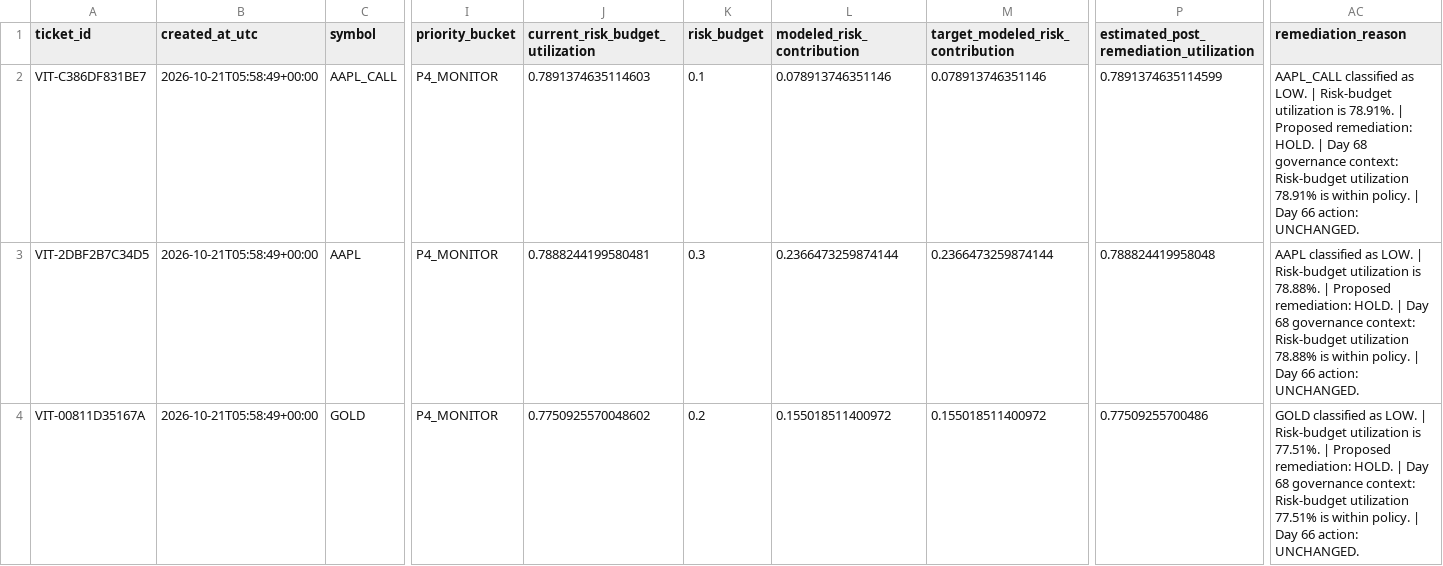
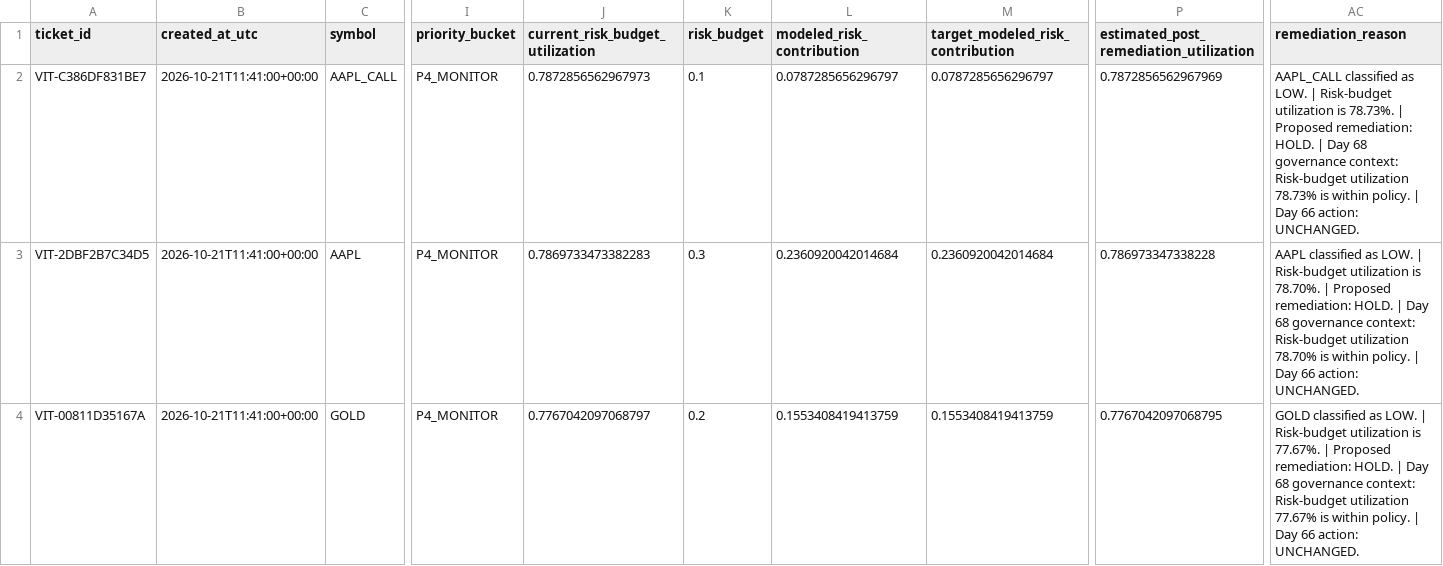
Before and after one commit to Agunp1/AI-Financial-Analyst, a CSV file: day70_decision_tickets.csv, drawn as a sheet; only a part is shown, gaps mark what is left out; the diff covers the shown part only; the diff names each change by its address in the sheet, - before the commit and + after, or states it on an @@ line.

```diff
--- a/day70_decision_tickets.csv
+++ b/day70_decision_tickets.csv
-B2:B4 (created_at_utc): 2026-10-21T05:58:49+00:00
+B2:B4 (created_at_utc): 2026-10-21T11:41:00+00:00
-J2 (current_risk_budget_utilization): 0.7891374635114603
+J2 (current_risk_budget_utilization): 0.7872856562967973
-L2 (modeled_risk_contribution): 0.078913746351146
+L2 (modeled_risk_contribution): 0.0787285656296797
-M2 (target_modeled_risk_contribution): 0.078913746351146
+M2 (target_modeled_risk_contribution): 0.0787285656296797
-P2: 0.7891374635114599
+P2: 0.7872856562967969
-AC2 (remediation_reason): …utilization is 78.91%. | Proposed remediation: HOLD. | Day 68 governance context: Risk-budget utilization 78.91% is within…
+AC2 (remediation_reason): …utilization is 78.73%. | Proposed remediation: HOLD. | Day 68 governance context: Risk-budget utilization 78.73% is within…
-J3 (current_risk_budget_utilization): 0.7888244199580481
+J3 (current_risk_budget_utilization): 0.7869733473382283
-L3 (modeled_risk_contribution): 0.2366473259874144
+L3 (modeled_risk_contribution): 0.2360920042014684
-M3 (target_modeled_risk_contribution): 0.2366473259874144
+M3 (target_modeled_risk_contribution): 0.2360920042014684
-P3: 0.788824419958048
+P3: 0.786973347338228
-AC3 (remediation_reason): …utilization is 78.88%. | Proposed remediation: HOLD. | Day 68 governance context: Risk-budget utilization 78.88% is within…
+AC3 (remediation_reason): …utilization is 78.70%. | Proposed remediation: HOLD. | Day 68 governance context: Risk-budget utilization 78.70% is within…
-J4 (current_risk_budget_utilization): 0.7750925570048602
+J4 (current_risk_budget_utilization): 0.7767042097068797
-L4 (modeled_risk_contribution): 0.155018511400972
+L4 (modeled_risk_contribution): 0.1553408419413759
-M4 (target_modeled_risk_contribution): 0.155018511400972
+M4 (target_modeled_risk_contribution): 0.1553408419413759
-P4: 0.77509255700486
+P4: 0.7767042097068795
-AC4 (remediation_reason): …utilization is 77.51%. | Proposed remediation: HOLD. | Day 68 governance context: Risk-budget utilization 77.51% is within…
+AC4 (remediation_reason): …utilization is 77.67%. | Proposed remediation: HOLD. | Day 68 governance context: Risk-budget utilization 77.67% is within…
```
Also changed, not shown: 35 edited cells elsewhere in this file, day69_instrument_remediation_actions.csv, day75_market_snapshot.csv, 19 other files.
